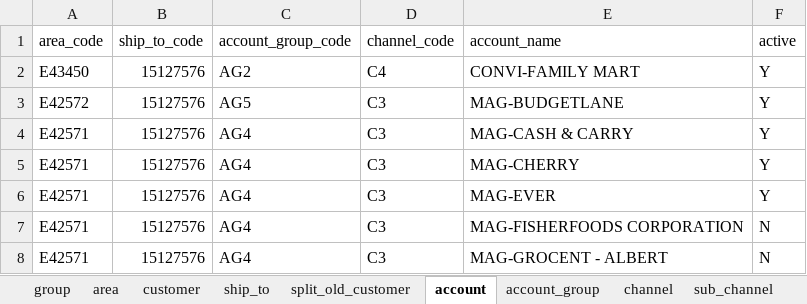
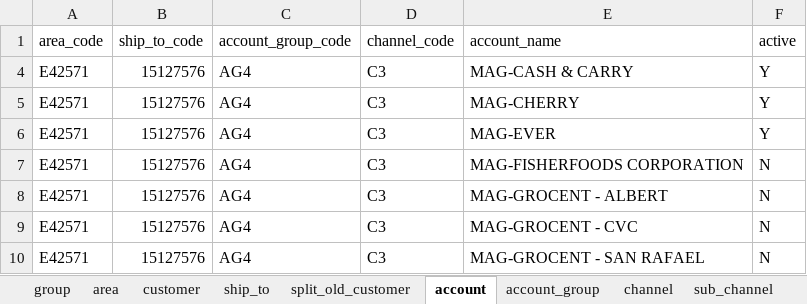
Before and after one commit to renciebautista/allocation2, an Excel workbook: app/database/seeds/seed_files/masterfile.xlsx, sheet account, drawn as a sheet; only a part is shown; the shorter side is filled out with more unchanged rows; values as stored, in another font and other column widths than the file's, no borders; the diff covers the shown part only; the diff names each change by its address in the sheet, - before the commit and + after, or states it on an @@ line.

```diff
--- a/app/database/seeds/seed_files/masterfile.xlsx (sheet account)
+++ b/app/database/seeds/seed_files/masterfile.xlsx (sheet account)
@@ row 2 hidden: E43450 | 15127576 | AG2 | C4 | CONVI-FAMILY MART | Y @@
@@ row 3 hidden: E42572 | 15127576 | AG5 | C3 | MAG-BUDGETLANE | Y @@
```
Also changed, not shown: 157 hidden or unhidden rows elsewhere in this sheet, sheet channel, 14 other files.
